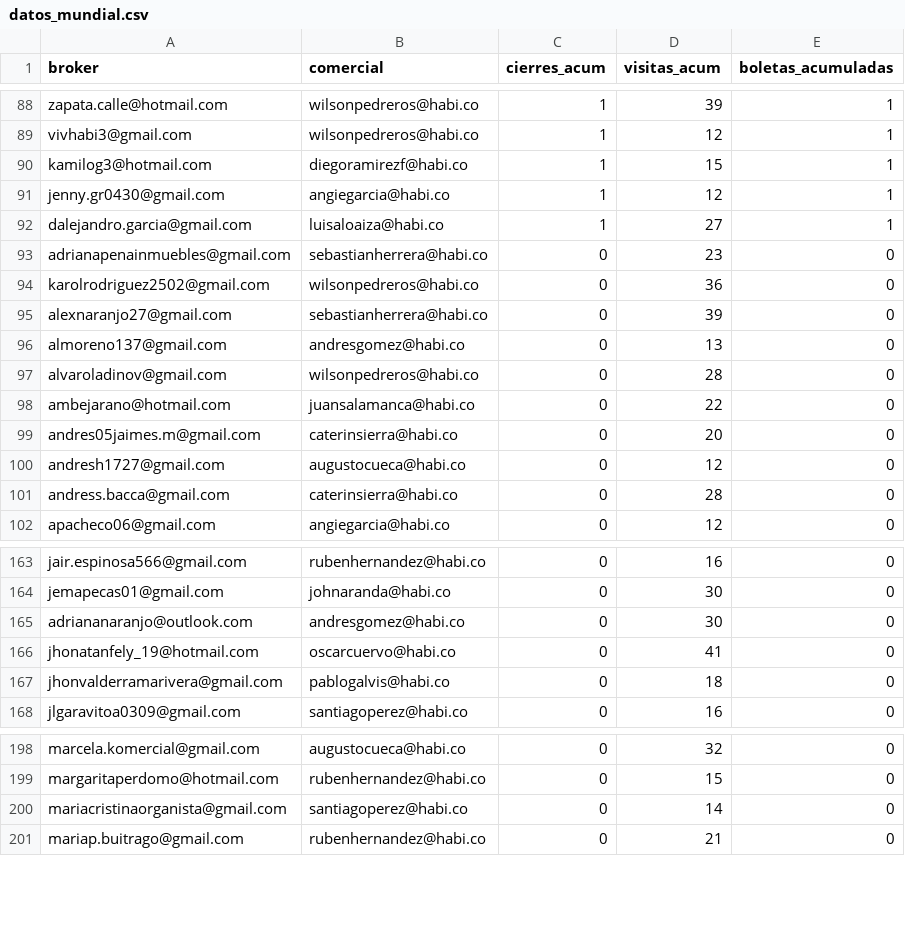
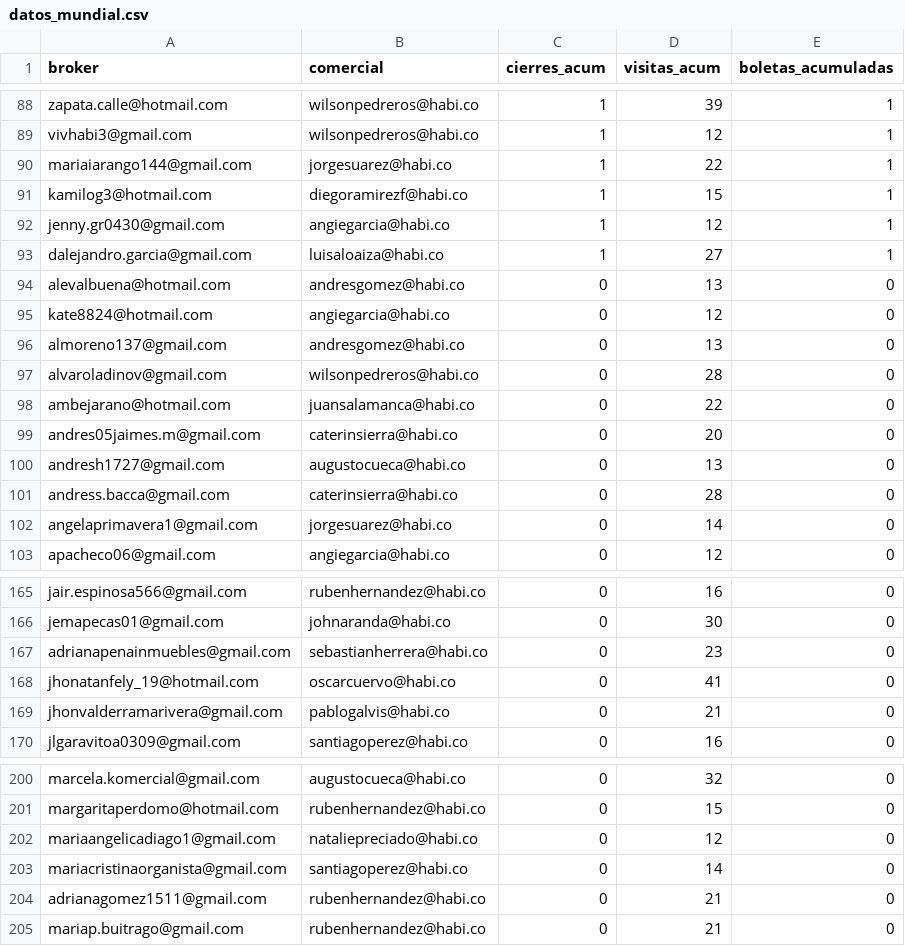
Before and after one commit to lauraarias-droid/BI_buyers_colombia, a CSV file: datos_mundial.csv, drawn as a sheet; only a part is shown, gaps mark what is left out; the diff covers the shown part only.

```diff
--- a/datos_mundial.csv
+++ b/datos_mundial.csv
@@ -89,2 +89,3 @@ zapata.calle@hotmail.com,wilsonpedreros@habi.co,1,39,1
 vivhabi3@gmail.com,wilsonpedreros@habi.co,1,12,1
+mariaiarango144@gmail.com,jorgesuarez@habi.co,1,22,1
 kamilog3@hotmail.com,diegoramirezf@habi.co,1,15,1
@@ -92,5 +93,4 @@ jenny.gr0430@gmail.com,angiegarcia@habi.co,1,12,1
 dalejandro.garcia@gmail.com,luisaloaiza@habi.co,1,27,1
-adrianapenainmuebles@gmail.com,sebastianherrera@habi.co,0,23,0
-karolrodriguez2502@gmail.com,wilsonpedreros@habi.co,0,36,0
-alexnaranjo27@gmail.com,sebastianherrera@habi.co,0,39,0
+alevalbuena@hotmail.com,andresgomez@habi.co,0,13,0
+kate8824@hotmail.com,angiegarcia@habi.co,0,12,0
 almoreno137@gmail.com,andresgomez@habi.co,0,13,0
@@ -99,4 +99,5 @@ ambejarano@hotmail.com,juansalamanca@habi.co,0,22,0
 andres05jaimes.m@gmail.com,caterinsierra@habi.co,0,20,0
-andresh1727@gmail.com,augustocueca@habi.co,0,12,0
+andresh1727@gmail.com,augustocueca@habi.co,0,13,0
 andress.bacca@gmail.com,caterinsierra@habi.co,0,28,0
+angelaprimavera1@gmail.com,jorgesuarez@habi.co,0,14,0
 apacheco06@gmail.com,angiegarcia@habi.co,0,12,0
@@ -164,5 +166,5 @@ jair.espinosa566@gmail.com,rubenhernandez@habi.co,0,16,0
 jemapecas01@gmail.com,johnaranda@habi.co,0,30,0
-adriananaranjo@outlook.com,andresgomez@habi.co,0,30,0
+adrianapenainmuebles@gmail.com,sebastianherrera@habi.co,0,23,0
 jhonatanfely_19@hotmail.com,oscarcuervo@habi.co,0,41,0
-jhonvalderramarivera@gmail.com,pablogalvis@habi.co,0,18,0
+jhonvalderramarivera@gmail.com,pablogalvis@habi.co,0,21,0
 jlgaravitoa0309@gmail.com,santiagoperez@habi.co,0,16,0
@@ -199,3 +201,5 @@ marcela.komercial@gmail.com,augustocueca@habi.co,0,32,0
 margaritaperdomo@hotmail.com,rubenhernandez@habi.co,0,15,0
+mariaangelicadiago1@gmail.com,nataliepreciado@habi.co,0,12,0
 mariacristinaorganista@gmail.com,santiagoperez@habi.co,0,14,0
+adrianagomez1511@gmail.com,rubenhernandez@habi.co,0,21,0
 mariap.buitrago@gmail.com,rubenhernandez@habi.co,0,21,0
```
Also changed, not shown: 3 added rows, 2 removed rows, 3 moved rows and 46 edited cells elsewhere in this file.
